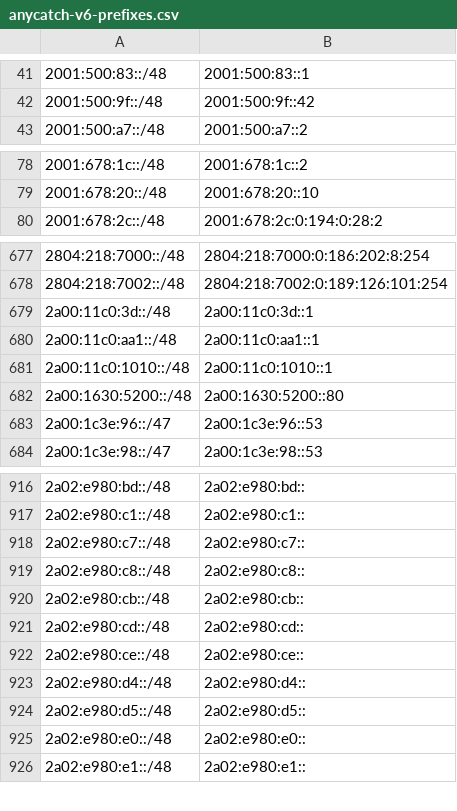
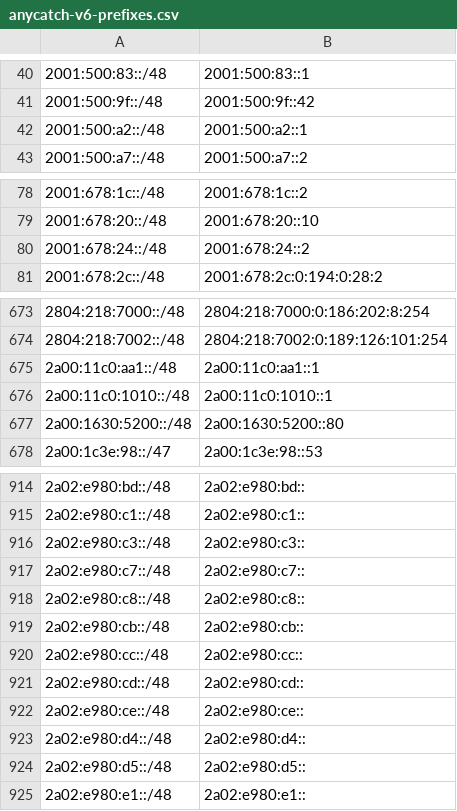
Before and after one commit to bgptools/anycast-prefixes, a CSV file: anycatch-v6-prefixes.csv, drawn as a sheet; only a part is shown, gaps mark what is left out; removed rows and columns are numbered as before the commit, all else as after; the diff covers the shown part only; the diff names each change by its address in the sheet, - before the commit and + after, or states it on an @@ line.

```diff
--- a/anycatch-v6-prefixes.csv
+++ b/anycatch-v6-prefixes.csv
+row 42: 2001:500:a2::/48 | 2001:500:a2::1
+row 80: 2001:678:24::/48 | 2001:678:24::2
-row 679: 2a00:11c0:3d::/48 | 2a00:11c0:3d::1
-row 683: 2a00:1c3e:96::/47 | 2a00:1c3e:96::53
+row 916: 2a02:e980:c3::/48 | 2a02:e980:c3::
+row 920: 2a02:e980:cc::/48 | 2a02:e980:cc::
-row 925: 2a02:e980:e0::/48 | 2a02:e980:e0::
```
Also changed, not shown: 14 added rows, 15 removed rows and 6 edited cells elsewhere in this file, 1 other file.
